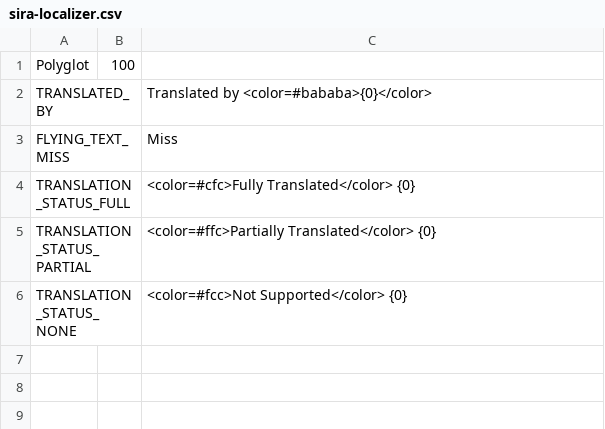
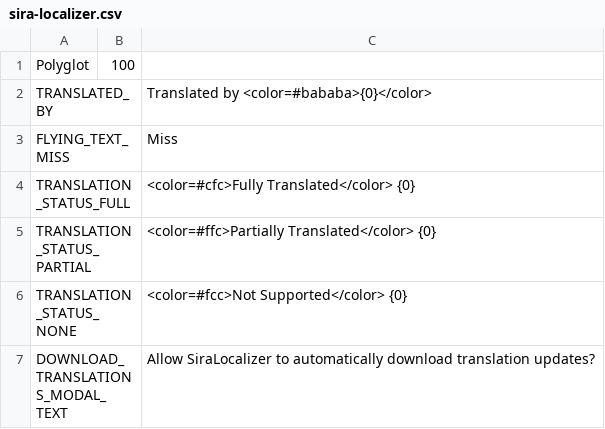
Before and after one commit to Auros/SiraLocalizer, a CSV file: SiraLocalizer/Resources/sira-localizer.csv, drawn as a sheet.

Commit message:
Add startup modal

```diff
--- a/SiraLocalizer/Resources/sira-localizer.csv
+++ b/SiraLocalizer/Resources/sira-localizer.csv
@@ -6 +6,2 @@
 "TRANSLATION_STATUS_NONE",,"<color=#fcc>Not Supported</color> {0}",,,,,,,,,,,,,,,,,,,,,,,,,,,,,
+"DOWNLOAD_TRANSLATIONS_MODAL_TEXT",,"Allow SiraLocalizer to automatically download translation updates?",,,,,,,,,,,,,,,,,,,,,,,,,,,,,
```
Also changed, not shown: 4 other files.
